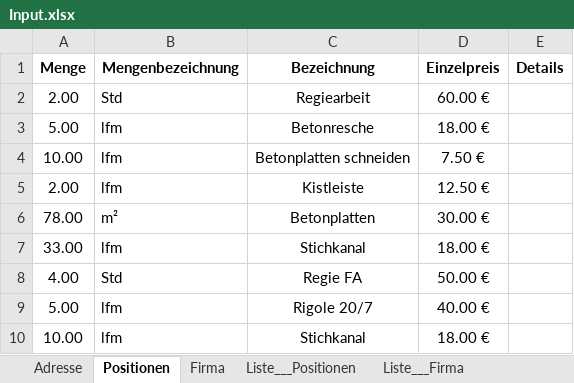
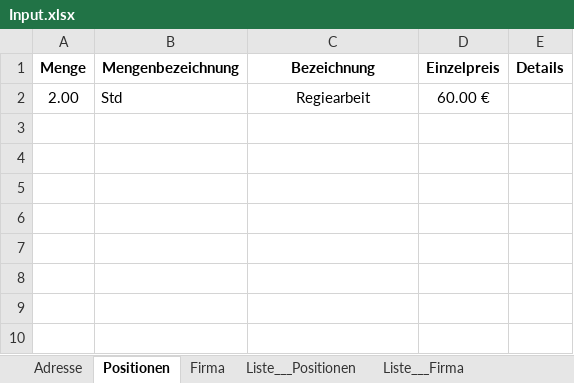
Before and after one commit to erionpolisi/FATI_WordGenerator, an Excel workbook: FATI_WordGenerator/Resources/Input.xlsx, sheet Positionen, drawn as a sheet; values as stored, in another font and other column widths than the file's, no borders; the diff names each change by its address in the sheet, - before the commit and + after, or states it on an @@ line.

Commit message:
Init

```diff
--- a/FATI_WordGenerator/Resources/Input.xlsx (sheet Positionen)
+++ b/FATI_WordGenerator/Resources/Input.xlsx (sheet Positionen)
-row 3: 5.00 | lfm | Betonresche | 18.00 €
-row 4: 10.00 | lfm | Betonplatten schneiden | 7.50 €
-row 5: 2.00 | lfm | Kistleiste | 12.50 €
-row 6: 78.00 | m² | Betonplatten | 30.00 €
-row 7: 33.00 | lfm | Stichkanal | 18.00 €
-row 8: 4.00 | Std | Regie FA | 50.00 €
-row 9: 5.00 | lfm | Rigole 20/7 | 40.00 €
-row 10: 10.00 | lfm | Stichkanal | 18.00 €
```
